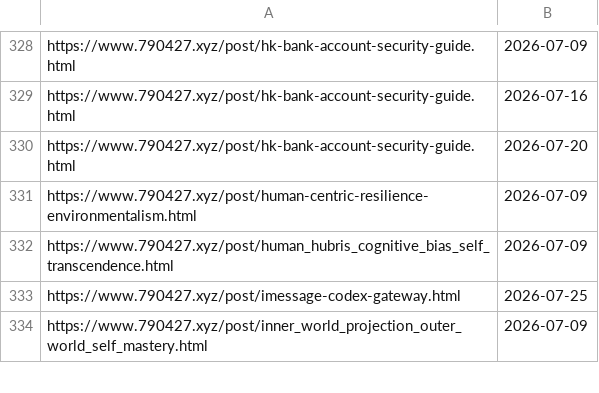
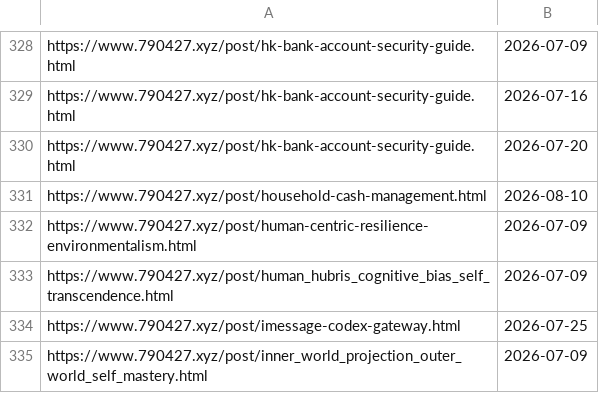
Before and after one commit to neverasecond/granthuang999.github.io, a TSV file: .github/url-submission-history/submitted_indexnow.tsv, drawn as a sheet; only a part is shown, gaps mark what is left out; the diff names each change by its address in the sheet, - before the commit and + after, or states it on an @@ line.

```diff
--- a/.github/url-submission-history/submitted_indexnow.tsv
+++ b/.github/url-submission-history/submitted_indexnow.tsv
+row 331: https://www.790427.xyz/post/household-cash-management.html | 2026-08-10
```
